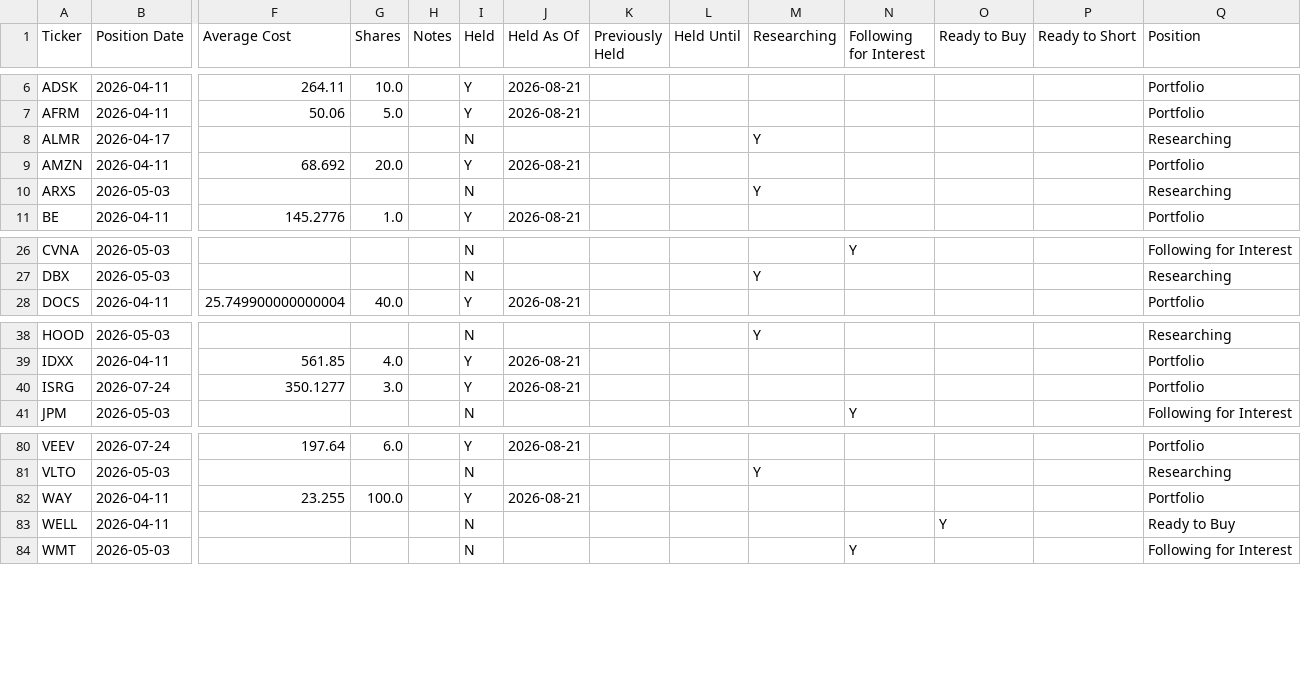
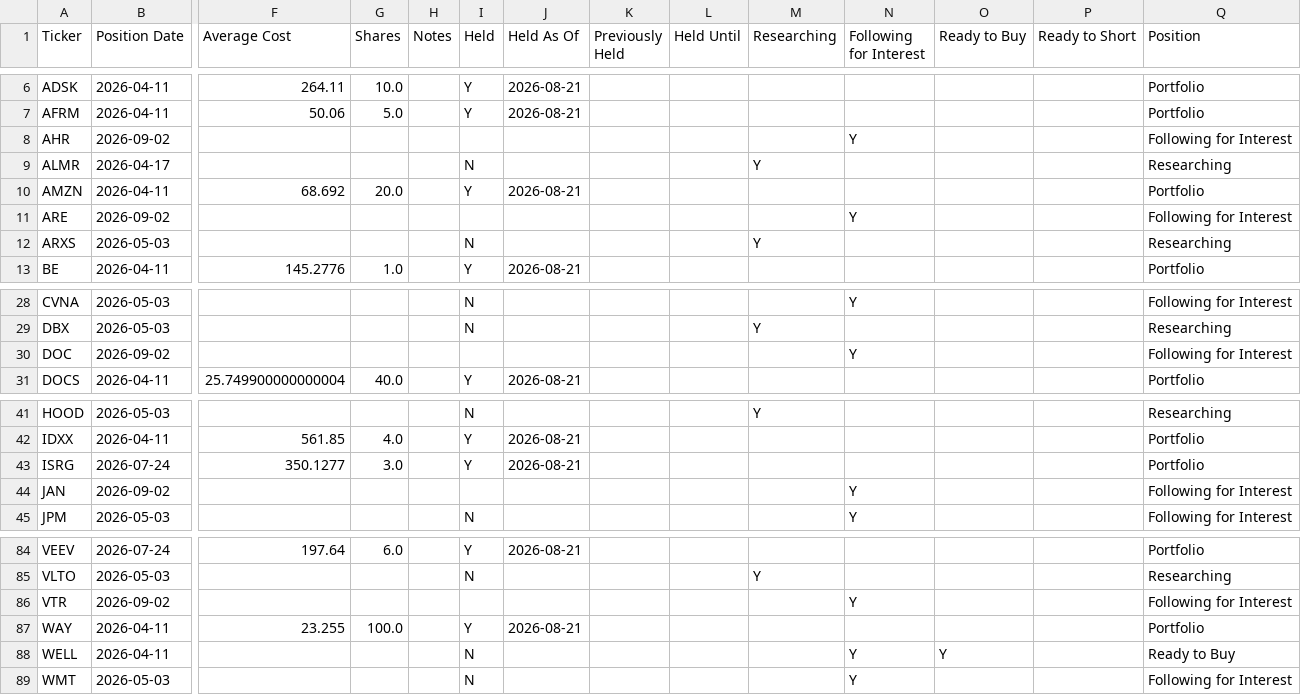
Before and after one commit to jroypeterson/Coverage-Manager, a CSV file: data/positions_and_researching.csv, drawn as a sheet; only a part is shown, gaps mark what is left out; addresses are those after the commit; rows hold the shown columns only; the diff names each change by its address in the sheet, - before the commit and + after, or states it on an @@ line.

```diff
--- a/data/positions_and_researching.csv
+++ b/data/positions_and_researching.csv
+row 8: AHR | 2026-09-02 |  |  |  |  |  |  |  |  | Y |  |  | Following for Interest
+row 11: ARE | 2026-09-02 |  |  |  |  |  |  |  |  | Y |  |  | Following for Interest
+row 30: DOC | 2026-09-02 |  |  |  |  |  |  |  |  | Y |  |  | Following for Interest
+row 44: JAN | 2026-09-02 |  |  |  |  |  |  |  |  | Y |  |  | Following for Interest
+row 86: VTR | 2026-09-02 |  |  |  |  |  |  |  |  | Y |  |  | Following for Interest
-N88 (Following for Interest): (empty)
+N88 (Following for Interest): Y
```
Also changed, not shown: data/coverage_universe_tickers.csv, exports/positions_and_researching.csv, 12 other files.
